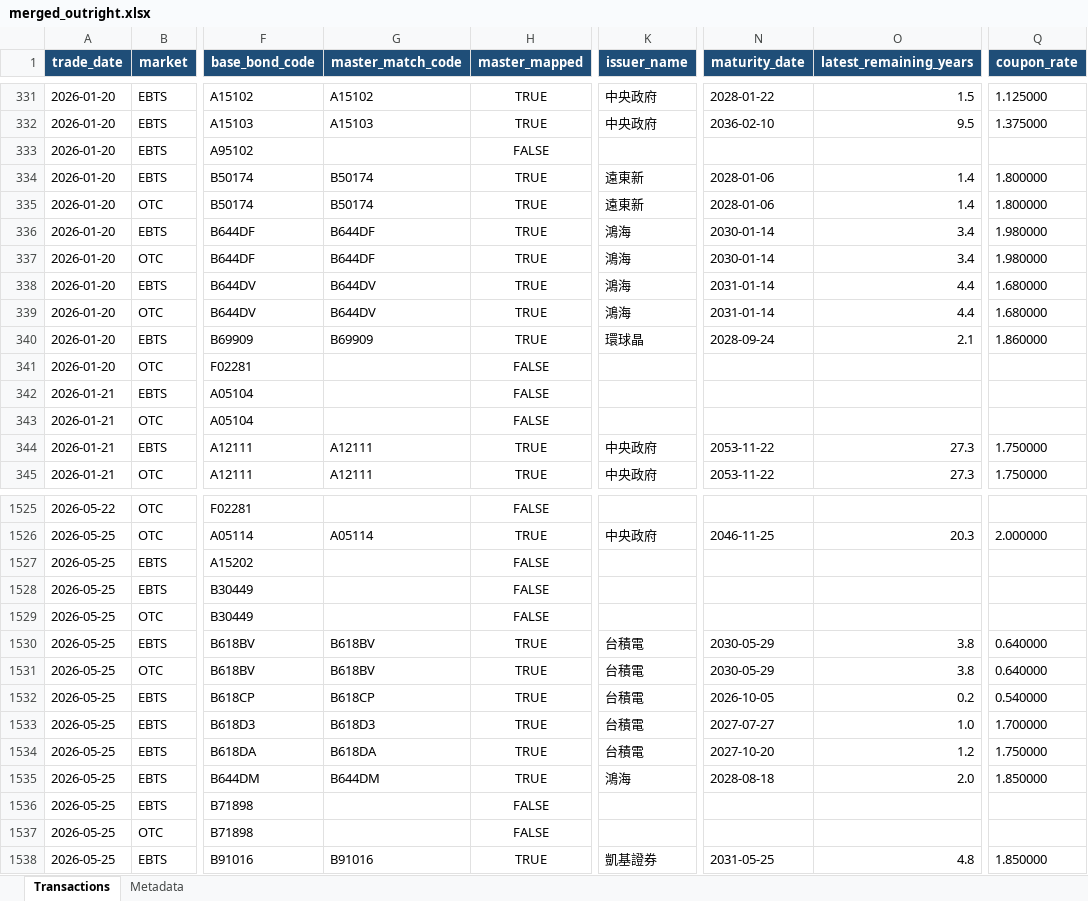
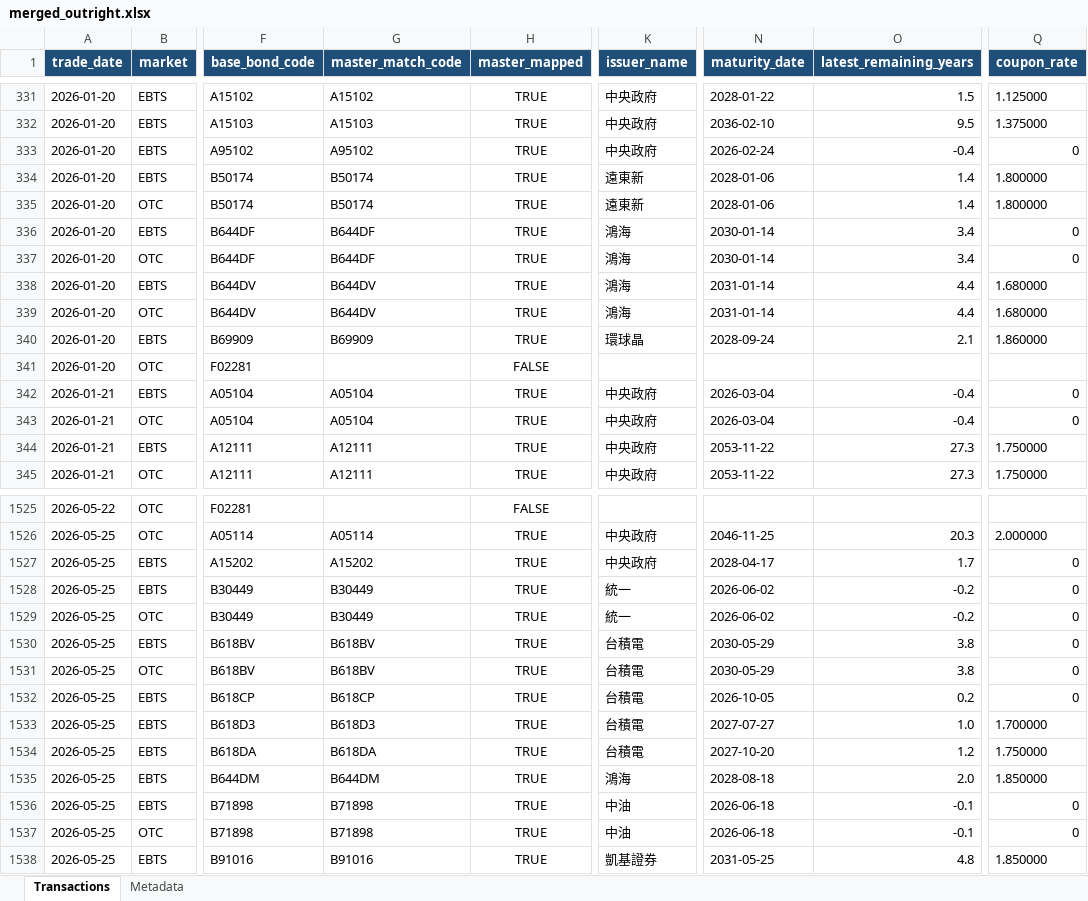
Before and after one commit to bruce851117/tw-bond, an Excel workbook: data/merged_outright.xlsx, sheet Transactions, drawn as a sheet; only a part is shown, gaps mark what is left out; values as stored, in another font and other column widths than the file's, no borders; the diff covers the shown part only; the diff names each change by its address in the sheet, - before the commit and + after, or states it on an @@ line.

```diff
--- a/data/merged_outright.xlsx (sheet Transactions)
+++ b/data/merged_outright.xlsx (sheet Transactions)
-G333 (master_match_code): (empty)
+G333 (master_match_code): A95102
-H333 (master_mapped): FALSE
+H333 (master_mapped): TRUE
-K333 (issuer_name): (empty)
+K333 (issuer_name): 中央政府
-N333 (maturity_date): (empty)
+N333 (maturity_date): 2026-02-24
-O333 (latest_remaining_years): (empty)
+O333 (latest_remaining_years): -0.4
-Q333 (coupon_rate): (empty)
+Q333 (coupon_rate): 0
-Q336:Q337 (coupon_rate): 1.980000
+Q336:Q337 (coupon_rate): 0
-G342:G343 (master_match_code): (empty)
+G342:G343 (master_match_code): A05104
-H342:H343 (master_mapped): FALSE
+H342:H343 (master_mapped): TRUE
-K342:K343 (issuer_name): (empty)
+K342:K343 (issuer_name): 中央政府
-N342:N343 (maturity_date): (empty)
+N342:N343 (maturity_date): 2026-03-04
-O342:O343 (latest_remaining_years): (empty)
+O342:O343 (latest_remaining_years): -0.4
-Q342:Q343 (coupon_rate): (empty)
+Q342:Q343 (coupon_rate): 0
-G1527 (master_match_code): (empty)
+G1527 (master_match_code): A15202
-H1527:H1529 (master_mapped): FALSE
+H1527:H1529 (master_mapped): TRUE
-K1527 (issuer_name): (empty)
+K1527 (issuer_name): 中央政府
-N1527 (maturity_date): (empty)
+N1527 (maturity_date): 2028-04-17
-O1527 (latest_remaining_years): (empty)
+O1527 (latest_remaining_years): 1.7
-Q1527:Q1529 (coupon_rate): (empty)
+Q1527:Q1529 (coupon_rate): 0
-G1528:G1529 (master_match_code): (empty)
+G1528:G1529 (master_match_code): B30449
-K1528:K1529 (issuer_name): (empty)
+K1528:K1529 (issuer_name): 統一
-N1528:N1529 (maturity_date): (empty)
+N1528:N1529 (maturity_date): 2026-06-02
-O1528:O1529 (latest_remaining_years): (empty)
+O1528:O1529 (latest_remaining_years): -0.2
-Q1530:Q1531 (coupon_rate): 0.640000
+Q1530:Q1531 (coupon_rate): 0
-Q1532 (coupon_rate): 0.540000
+Q1532 (coupon_rate): 0
-G1536:G1537 (master_match_code): (empty)
+G1536:G1537 (master_match_code): B71898
-H1536:H1537 (master_mapped): FALSE
+H1536:H1537 (master_mapped): TRUE
-K1536:K1537 (issuer_name): (empty)
+K1536:K1537 (issuer_name): 中油
-N1536:N1537 (maturity_date): (empty)
+N1536:N1537 (maturity_date): 2026-06-18
-O1536:O1537 (latest_remaining_years): (empty)
+O1536:O1537 (latest_remaining_years): -0.1
-Q1536:Q1537 (coupon_rate): (empty)
+Q1536:Q1537 (coupon_rate): 0
```
Also changed, not shown: 1021 edited cells elsewhere in this sheet, sheet Metadata, 2 other files.
